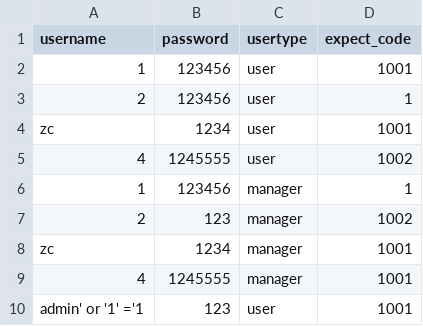
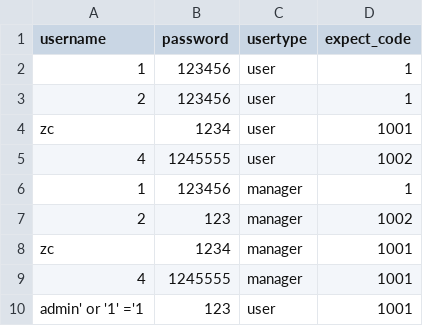
Before and after one commit to Hanlen520/TesTool, a CSV file: data/test_user_login.csv, drawn as a sheet.

```diff
--- a/data/test_user_login.csv
+++ b/data/test_user_login.csv
@@ -1,3 +1,3 @@
 username,password,usertype,expect_code
-1,123456,user,1001
+1,123456,user,1
 2,123456,user,1
```
Also changed, not shown: 1 other file.
